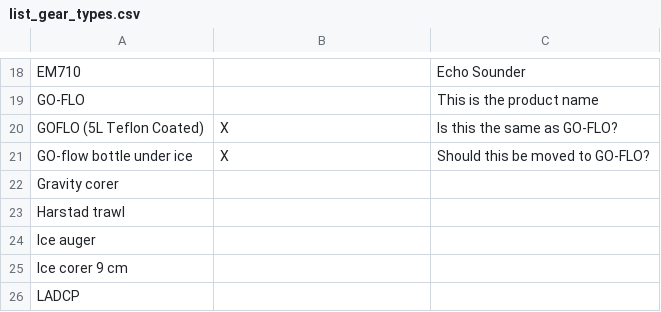
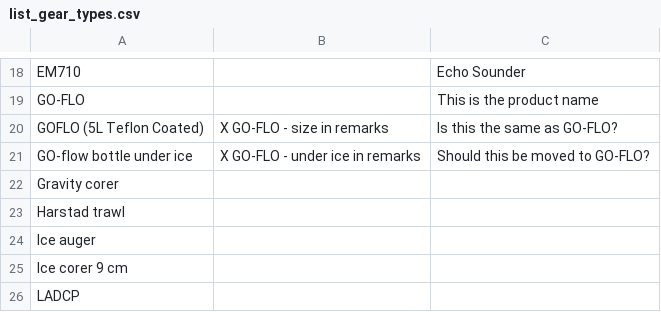
Before and after one commit to umeldt/darwinsheet, a CSV file: config/list_gear_types.csv, drawn as a sheet; only a part is shown, gaps mark what is left out.

```diff
--- a/config/list_gear_types.csv
+++ b/config/list_gear_types.csv
@@ -19,4 +19,4 @@ EM710,,Echo Sounder
 GO-FLO,,This is the product name
-GOFLO (5L Teflon Coated),X,Is this the same as GO-FLO?
-GO-flow bottle under ice,X,Should this be moved to GO-FLO?
+GOFLO (5L Teflon Coated),X GO-FLO - size in remarks,Is this the same as GO-FLO?
+GO-flow bottle under ice,X GO-FLO - under ice in remarks,Should this be moved to GO-FLO?
 Gravity corer,,
```
Also changed, not shown: config/list_sample_types.csv.
